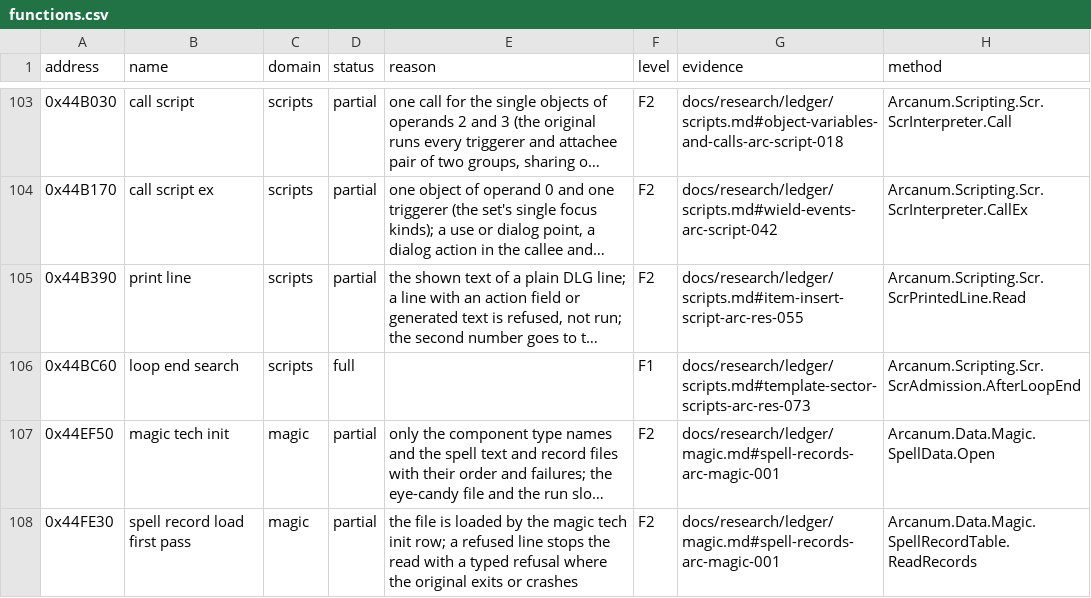
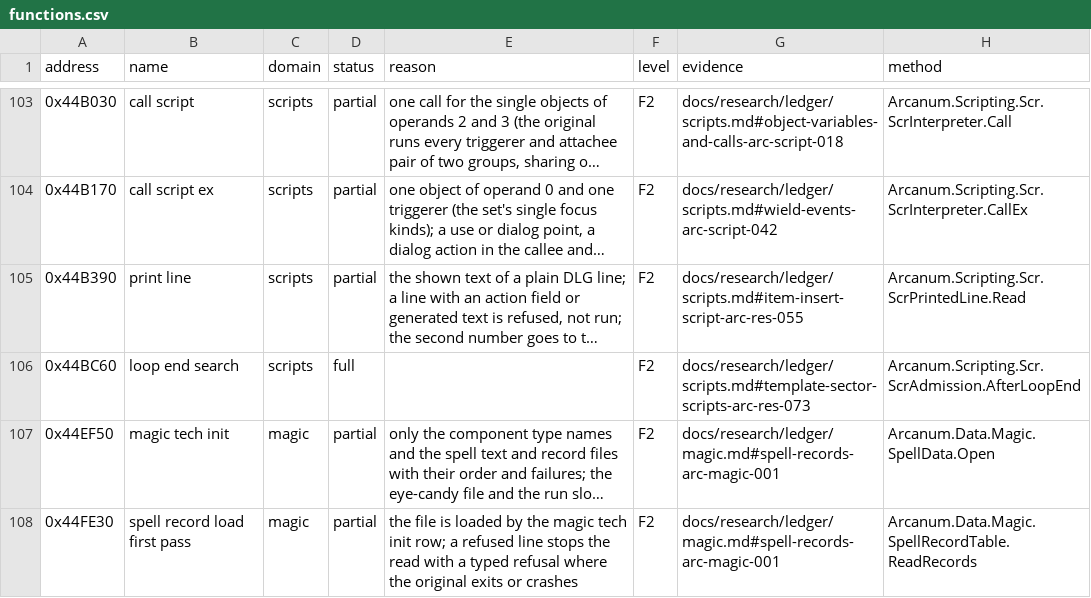
Before and after one commit to Simarglok/arcanum-steamwoven, a CSV file: docs/verification/functions.csv, drawn as a sheet; only a part is shown, gaps mark what is left out; long unchanged cells end in …; the diff names each change by its address in the sheet, - before the commit and + after, or states it on an @@ line.

Commit message:
ARC-WORLD-081: plants smoke stage, real-data recount, docs, ledger PG11-PG13, registry

```diff
--- a/docs/verification/functions.csv
+++ b/docs/verification/functions.csv
-F106 (level): F1
+F106 (level): F2
```
Also changed, not shown: 21 other files.
